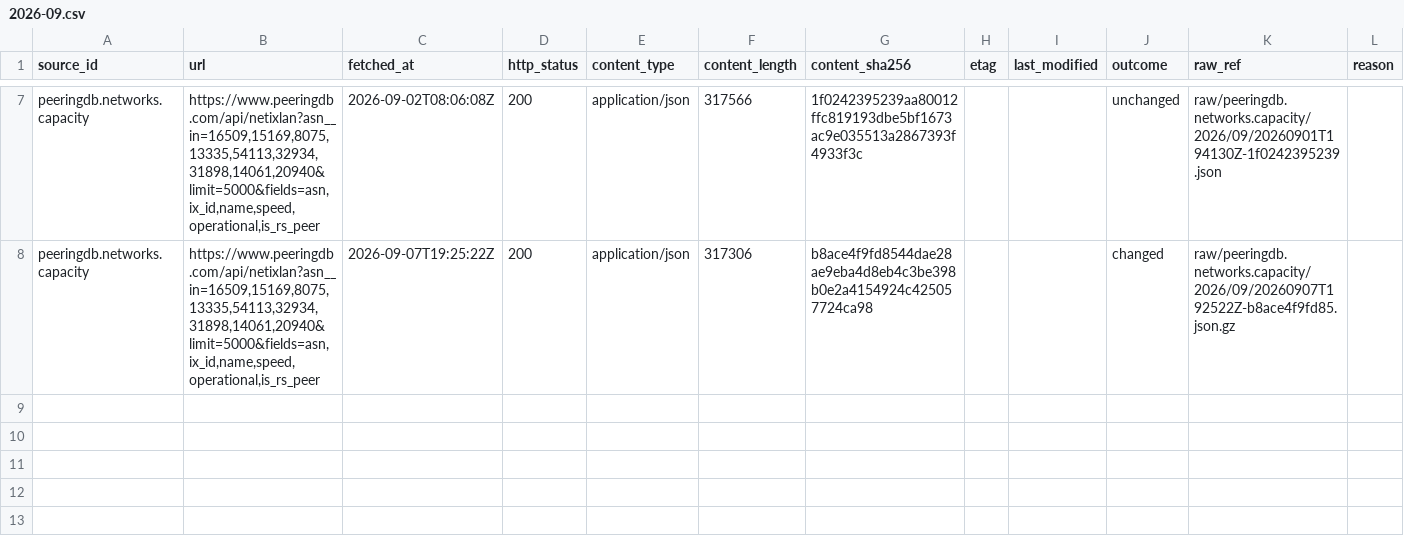
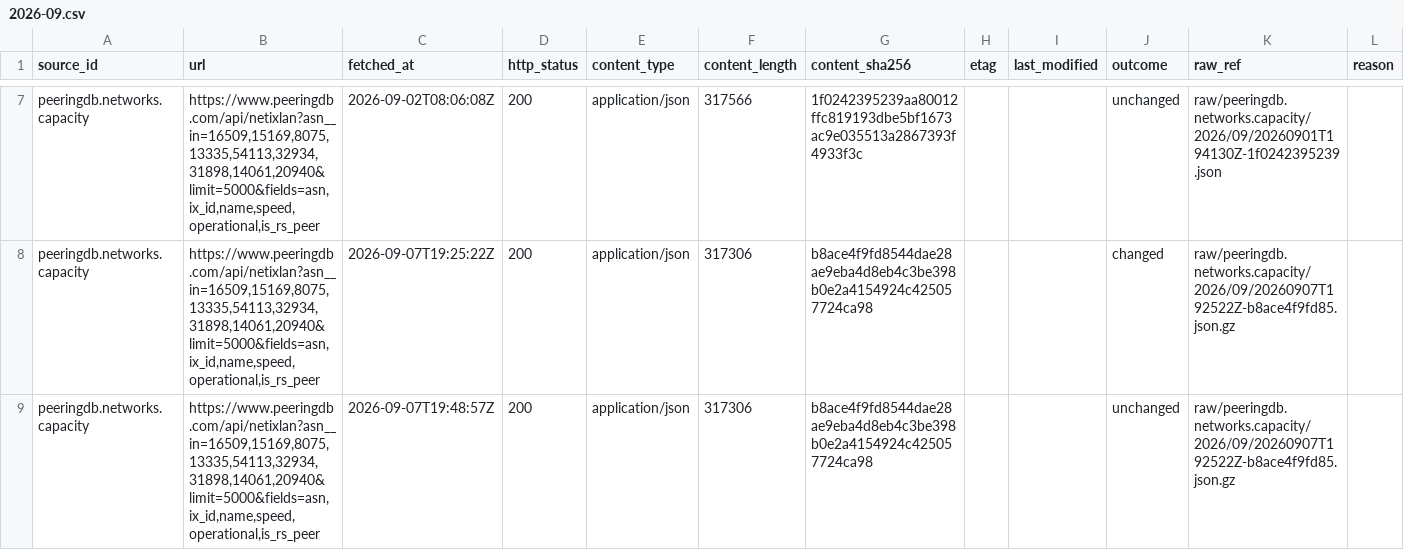
Before and after one commit to q3dresearch/wss-cloud-footprint, a CSV file: manifest/peeringdb.networks.capacity/2026-09.csv, drawn as a sheet; only a part is shown, gaps mark what is left out; rows hold the shown columns only; the diff names each change by its address in the sheet, - before the commit and + after, or states it on an @@ line.

```diff
--- a/manifest/peeringdb.networks.capacity/2026-09.csv
+++ b/manifest/peeringdb.networks.capacity/2026-09.csv
+row 9: peeringdb.networks.capacity | https://www.peeringdb.com/api/netixlan?asn__in=16509,15169,8075,13335,54113,32934,31898,14061,20940&limit=5000&fields=asn,ix_id,name,speed,operational,is_rs_peer | 2026-09-07T19:48:57Z | 200 | application/json | 317306 | b8ace4f9fd8544dae28ae9eba4d8eb4c3be398b0e2a4154924c425057724ca98 |  |  | unchanged | raw/peeringdb.networks.capacity/2026/09/20260907T192522Z-b8ace4f9fd85.json.gz
```
Also changed, not shown: manifest/aws.infra.ip-ranges/2026-09.csv, manifest/aws.services.regional/2026-09.csv, 5 other files.
